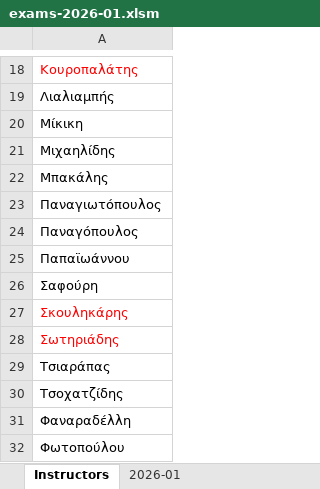
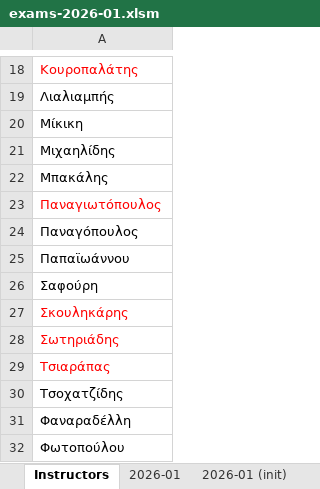
Before and after one commit to panagop/civil_ihu_pyappz, an Excel workbook: files/exams/exams-2026-01.xlsm, sheet Instructors, drawn as a sheet; only a part is shown, gaps mark what is left out; values as stored, in another font and other column widths than the file's, no borders; the diff names each change by its address in the sheet, - before the commit and + after, or states it on an @@ line.

```diff
--- a/files/exams/exams-2026-01.xlsm (sheet Instructors)
+++ b/files/exams/exams-2026-01.xlsm (sheet Instructors)
+sheet tab: 2026-01 (init)
-A23 text colour: black
+A23 text colour: #FF0000
-A29 text colour: black
+A29 text colour: #FF0000
```
Also changed, not shown: sheet 2026-01, 1 other file.
